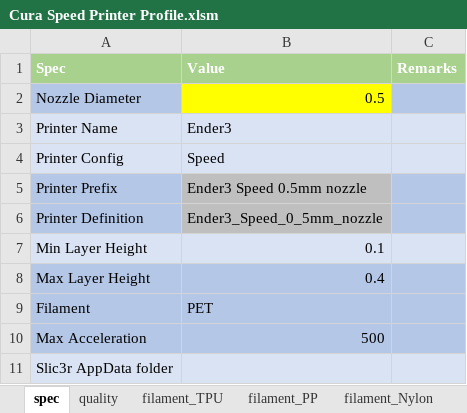
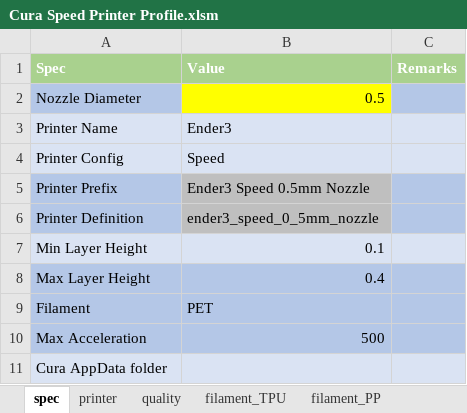
Before and after one commit to softkannan/3DPrint, an Excel workbook: slicer/for_klipper/Cura_Generator/Cura Speed Printer Profile.xlsm, sheet spec, drawn as a sheet; values as stored, in another font and other column widths than the file's, no borders; the diff names each change by its address in the sheet, - before the commit and + after, or states it on an @@ line.

```diff
--- a/slicer/for_klipper/Cura_Generator/Cura Speed Printer Profile.xlsm (sheet spec)
+++ b/slicer/for_klipper/Cura_Generator/Cura Speed Printer Profile.xlsm (sheet spec)
+sheet tab: printer
-B5 (Value): Ender3 Speed 0.5mm nozzle
+B5 (Value): Ender3 Speed 0.5mm Nozzle
-B6 (Value): Ender3_Speed_0_5mm_nozzle
+B6 (Value): ender3_speed_0_5mm_nozzle
-A11 (Spec): Slic3r AppData folder
+A11 (Spec): Cura AppData folder
```
Also changed, not shown: sheet filament_PETG, sheet quality, sheet filament_Nylon, sheet filament_TPU, sheet filament_PLA, sheet filament_PP, 1 more sheet, 31 other files.
